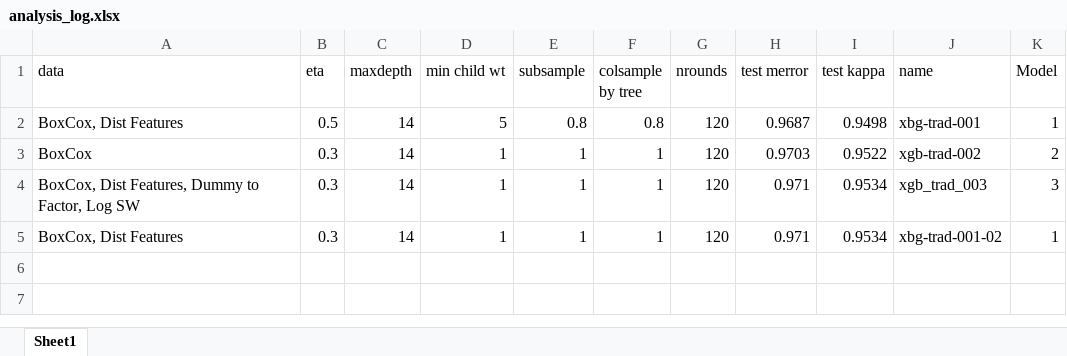
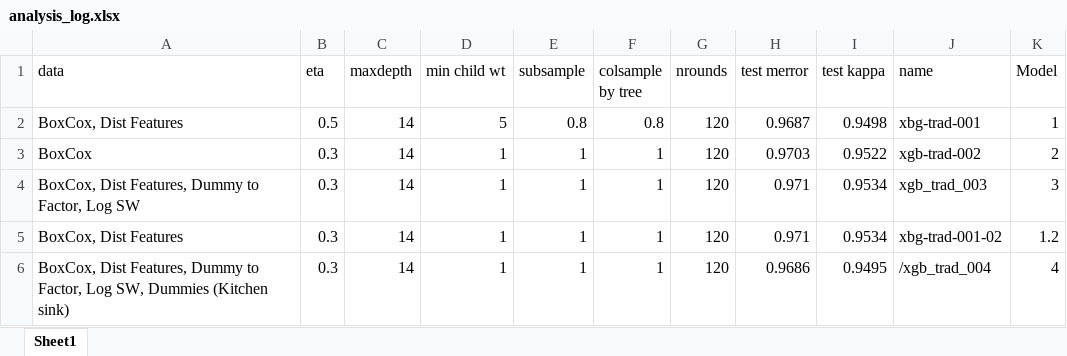
Before and after one commit to rsangole/454_FinalProject, an Excel workbook: src/rahul/analysis_log.xlsx, sheet Sheet1, drawn as a sheet; values as stored, in another font and other column widths than the file's, no borders; the diff names each change by its address in the sheet, - before the commit and + after, or states it on an @@ line.

Commit message:
Updates excel file

```diff
--- a/src/rahul/analysis_log.xlsx (sheet Sheet1)
+++ b/src/rahul/analysis_log.xlsx (sheet Sheet1)
-K5 (Model): 1
+K5 (Model): 1.2
+row 6: BoxCox, Dist Features, Dummy to Factor, Log SW, Dummies (Kitchen sink) | 0.3 | 14 | 1 | 1 | 1 | 120 | 0.9686 | 0.9495 | /xgb_trad_004 | 4
```
